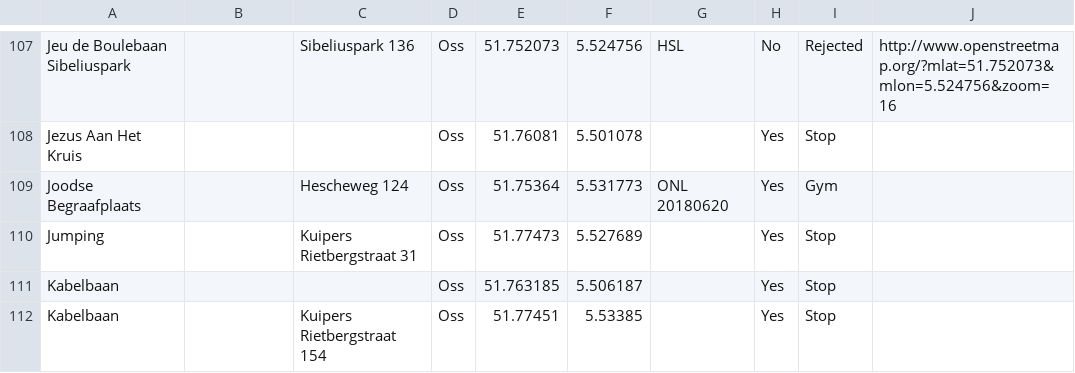
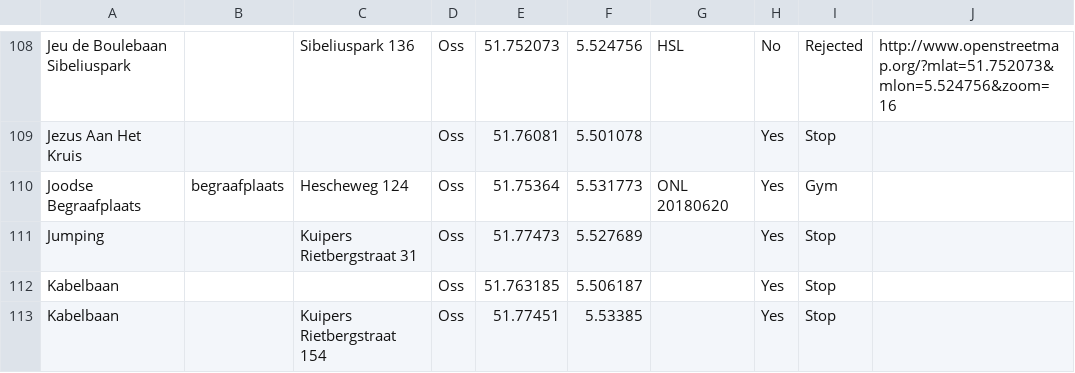
Before and after one commit to PoGoSonic/PogoMap, a CSV file: PokemonGoLocations_Oss.csv, drawn as a sheet; only a part is shown, gaps mark what is left out; addresses are those after the commit; the diff covers the shown part only; the diff names each change by its address in the sheet, - before the commit and + after, or states it on an @@ line.

```diff
--- a/PokemonGoLocations_Oss.csv
+++ b/PokemonGoLocations_Oss.csv
-B110: (empty)
+B110: begraafplaats
```
Also changed, not shown: 8 added rows and 27 edited cells elsewhere in this file, 31 other files.
